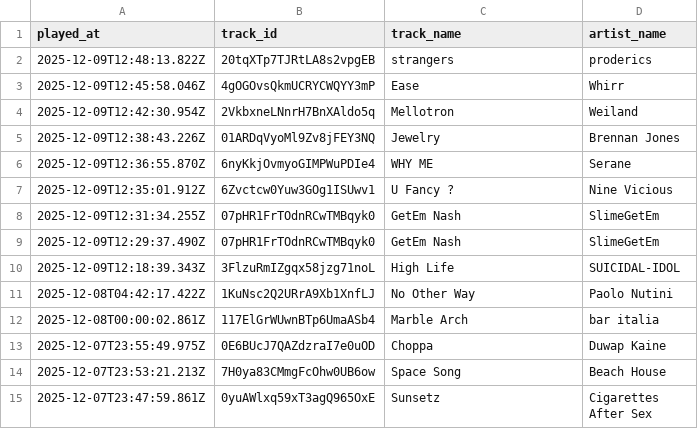
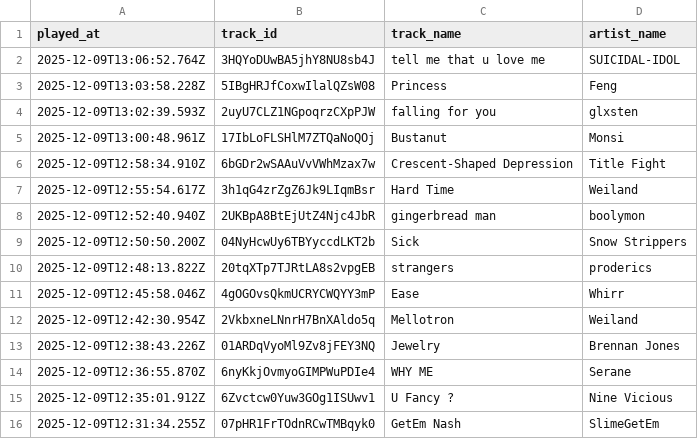
Before and after one commit to marcolanfranchi/spotify-history, a CSV file: data/plays.csv, drawn as a sheet; only a part is shown; the shorter side is filled out with more unchanged rows; the diff names each change by its address in the sheet, - before the commit and + after, or states it on an @@ line.

Commit message:
Exported plays.csv on 2025-12-09 06:00:01 (automated)

```diff
--- a/data/plays.csv
+++ b/data/plays.csv
+row 2: 2025-12-09T13:06:52.764Z | 3HQYoDUwBA5jhY8NU8sb4J | tell me that u love me | SUICIDAL-IDOL
+row 3: 2025-12-09T13:03:58.228Z | 5IBgHRJfCoxwIlalQZsW08 | Princess | Feng
+row 4: 2025-12-09T13:02:39.593Z | 2uyU7CLZ1NGpoqrzCXpPJW | falling for you | glxsten
+row 5: 2025-12-09T13:00:48.961Z | 17IbLoFLSHlM7ZTQaNoQOj | Bustanut | Monsi
+row 6: 2025-12-09T12:58:34.910Z | 6bGDr2wSAAuVvVWhMzax7w | Crescent-Shaped Depression | Title Fight
+row 7: 2025-12-09T12:55:54.617Z | 3h1qG4zrZgZ6Jk9LIqmBsr | Hard Time | Weiland
+row 8: 2025-12-09T12:52:40.940Z | 2UKBpA8BtEjUtZ4Njc4JbR | gingerbread man | boolymon
+row 9: 2025-12-09T12:50:50.200Z | 04NyHcwUy6TBYyccdLKT2b | Sick | Snow Strippers
```
